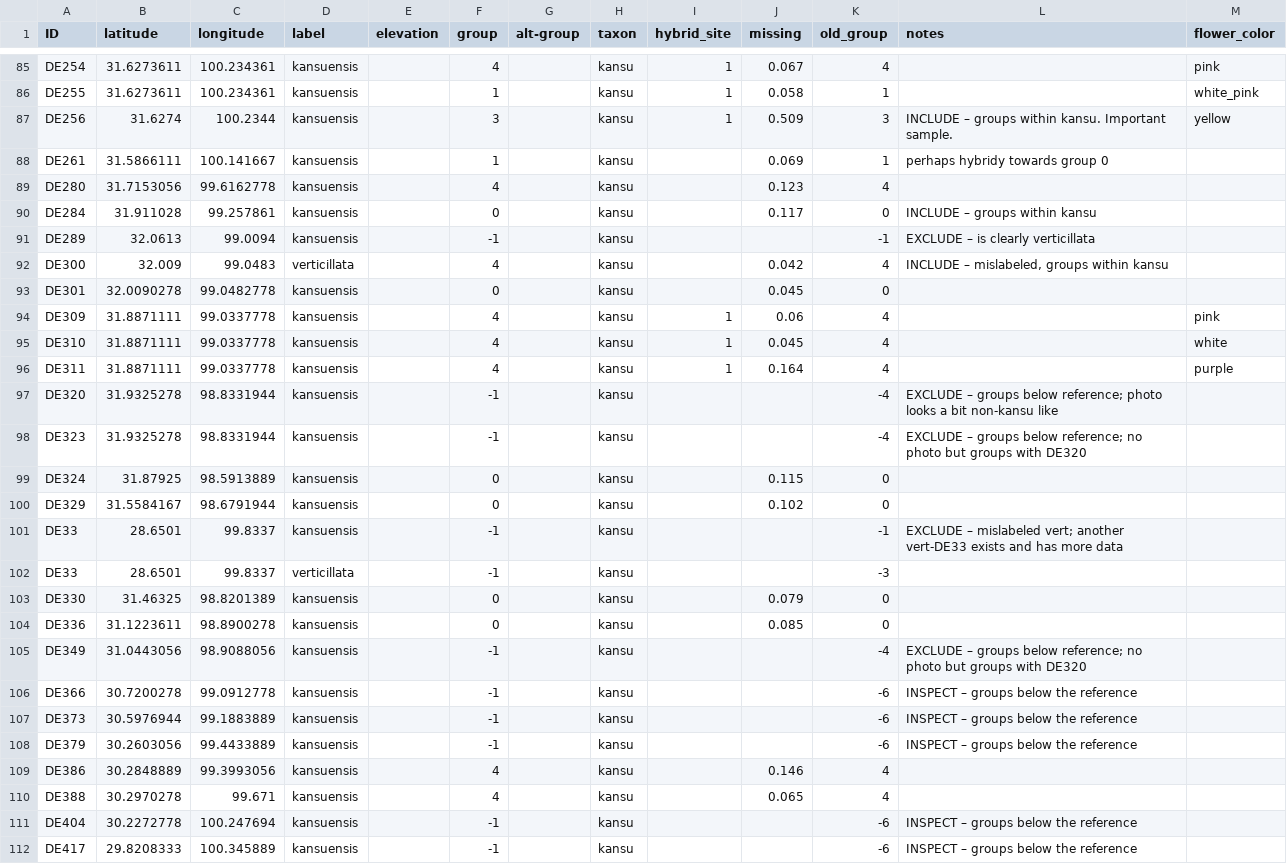
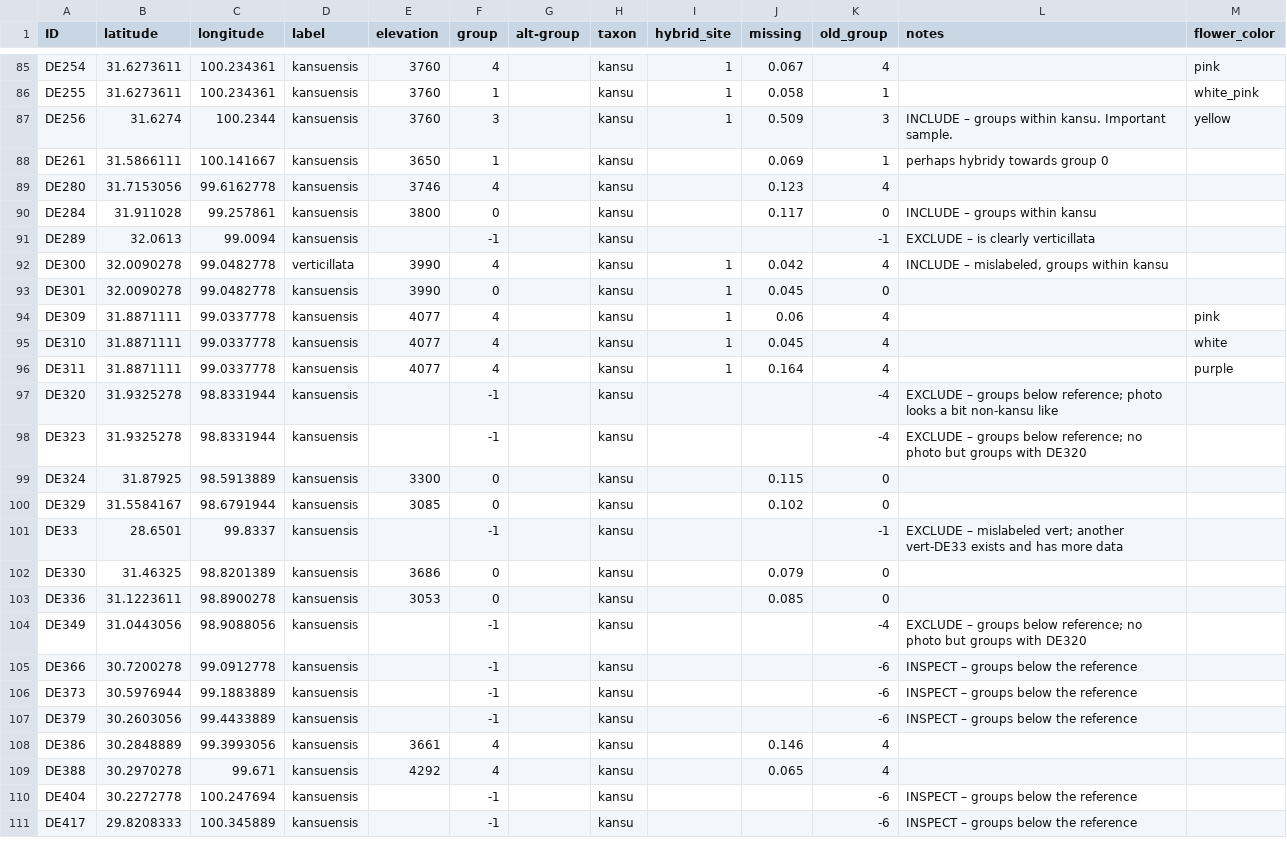
Before and after one commit to eaton-lab/pedicularis-phylog, a CSV file: data/coords/kansu_coords.csv, drawn as a sheet; only a part is shown, gaps mark what is left out; removed rows and columns are numbered as before the commit, all else as after; the diff covers the shown part only; the diff names each change by its address in the sheet, - before the commit and + after, or states it on an @@ line.

Commit message:
kansu up

```diff
--- a/data/coords/kansu_coords.csv
+++ b/data/coords/kansu_coords.csv
-E85:E87 (elevation): (empty)
+E85:E87 (elevation): 3760
-E88 (elevation): (empty)
+E88 (elevation): 3650
-E89 (elevation): (empty)
+E89 (elevation): 3746
-E90 (elevation): (empty)
+E90 (elevation): 3800
-B92 (latitude): 32.009
+B92 (latitude): 32.0090278
-C92 (longitude): 99.0483
+C92 (longitude): 99.0482778
-E92:E93 (elevation): (empty)
+E92:E93 (elevation): 3990
-I92:I93 (hybrid_site): (empty)
+I92:I93 (hybrid_site): 1
-E94:E96 (elevation): (empty)
+E94:E96 (elevation): 4077
-E99 (elevation): (empty)
+E99 (elevation): 3300
-E100 (elevation): (empty)
+E100 (elevation): 3085
-row 102: DE33 | 28.6501 | 99.8337 | verticillata |  | -1 |  | kansu |  |  | -3
-E102 (elevation): (empty)
+E102 (elevation): 3686
-E103 (elevation): (empty)
+E103 (elevation): 3053
-E108 (elevation): (empty)
+E108 (elevation): 3661
-E109 (elevation): (empty)
+E109 (elevation): 4292
```
Also changed, not shown: 64 edited cells elsewhere in this file.
